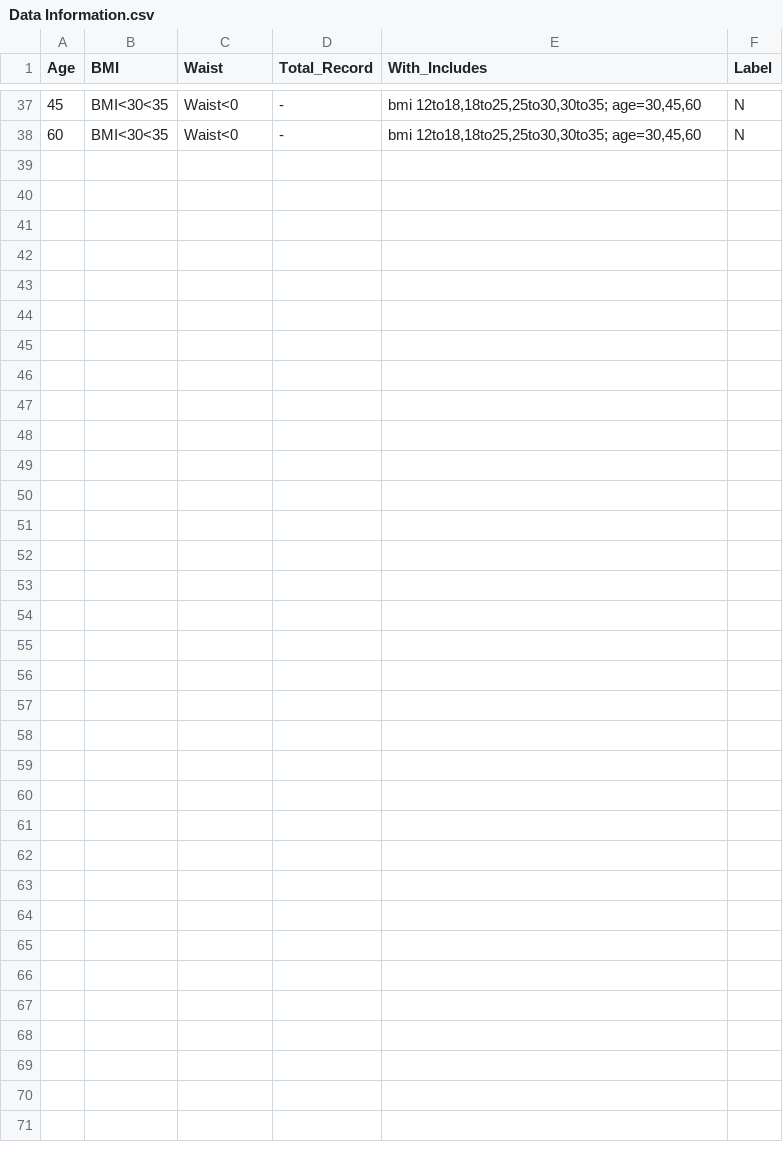
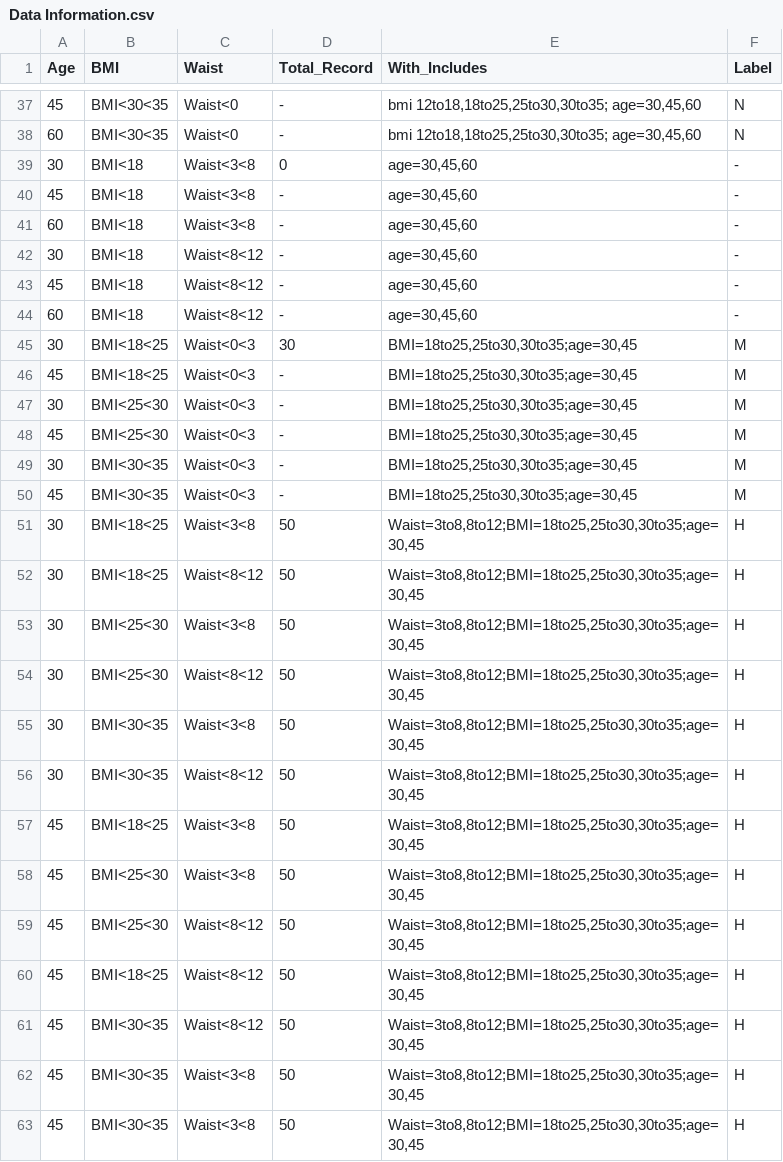
Before and after one commit to nomi181472/DAERSV2, a CSV file: Data Information.csv, drawn as a sheet; only a part is shown, gaps mark what is left out.

Commit message:
470 data Added

```diff
--- a/Data Information.csv
+++ b/Data Information.csv
@@ -38 +38,26 @@ Age,BMI,Waist,Total_Record,With_Includes,Label
 60,BMI<30<35,Waist<0,-,"bmi 12to18,18to25,25to30,30to35; age=30,45,60",N
+30,BMI<18,Waist<3<8,0,"age=30,45,60",-
+45,BMI<18,Waist<3<8,-,"age=30,45,60",-
+60,BMI<18,Waist<3<8,-,"age=30,45,60",-
+30,BMI<18,Waist<8<12,-,"age=30,45,60",-
+45,BMI<18,Waist<8<12,-,"age=30,45,60",-
+60,BMI<18,Waist<8<12,-,"age=30,45,60",-
+30,BMI<18<25,Waist<0<3,30,"BMI=18to25,25to30,30to35;age=30,45",M
+45,BMI<18<25,Waist<0<3,-,"BMI=18to25,25to30,30to35;age=30,45",M
+30,BMI<25<30,Waist<0<3,-,"BMI=18to25,25to30,30to35;age=30,45",M
+45,BMI<25<30,Waist<0<3,-,"BMI=18to25,25to30,30to35;age=30,45",M
+30,BMI<30<35,Waist<0<3,-,"BMI=18to25,25to30,30to35;age=30,45",M
+45,BMI<30<35,Waist<0<3,-,"BMI=18to25,25to30,30to35;age=30,45",M
+30,BMI<18<25,Waist<3<8,50,"Waist=3to8,8to12;BMI=18to25,25to30,30to35;age=30,45",H
+30,BMI<18<25,Waist<8<12,50,"Waist=3to8,8to12;BMI=18to25,25to30,30to35;age=30,45",H
+30,BMI<25<30,Waist<3<8,50,"Waist=3to8,8to12;BMI=18to25,25to30,30to35;age=30,45",H
+30,BMI<25<30,Waist<8<12,50,"Waist=3to8,8to12;BMI=18to25,25to30,30to35;age=30,45",H
+30,BMI<30<35,Waist<3<8,50,"Waist=3to8,8to12;BMI=18to25,25to30,30to35;age=30,45",H
+30,BMI<30<35,Waist<8<12,50,"Waist=3to8,8to12;BMI=18to25,25to30,30to35;age=30,45",H
+45,BMI<18<25,Waist<3<8,50,"Waist=3to8,8to12;BMI=18to25,25to30,30to35;age=30,45",H
+45,BMI<25<30,Waist<3<8,50,"Waist=3to8,8to12;BMI=18to25,25to30,30to35;age=30,45",H
+45,BMI<25<30,Waist<8<12,50,"Waist=3to8,8to12;BMI=18to25,25to30,30to35;age=30,45",H
+45,BMI<18<25,Waist<8<12,50,"Waist=3to8,8to12;BMI=18to25,25to30,30to35;age=30,45",H
+45,BMI<30<35,Waist<8<12,50,"Waist=3to8,8to12;BMI=18to25,25to30,30to35;age=30,45",H
+45,BMI<30<35,Waist<3<8,50,"Waist=3to8,8to12;BMI=18to25,25to30,30to35;age=30,45",H
+45,BMI<30<35,Waist<3<8,50,"Waist=3to8,8to12;BMI=18to25,25to30,30to35;age=30,45",H
```
Also changed, not shown: 13 other files.
